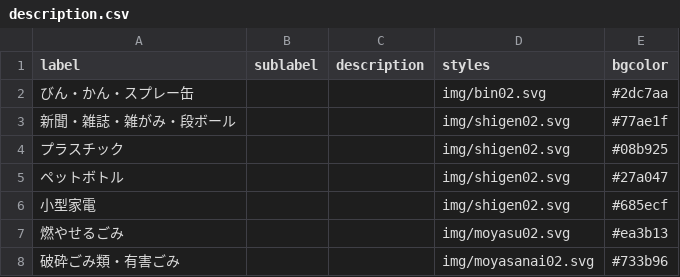
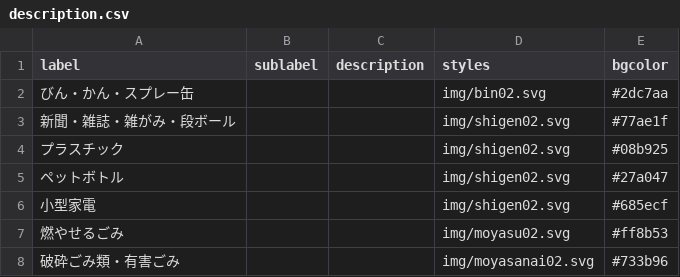
Before and after one commit to onot01/5374, a CSV file: data/description.csv, drawn as a sheet.

Commit message:
Update description.csv

```diff
--- a/data/description.csv
+++ b/data/description.csv
@@ -6,3 +6,3 @@ label,sublabel,description,styles,bgcolor
 小型家電,,,img/shigen02.svg,#685ecf
-燃やせるごみ,,,img/moyasu02.svg,#ea3b13
+燃やせるごみ,,,img/moyasu02.svg,#ff8b53
 破砕ごみ類・有害ごみ,,,img/moyasanai02.svg,#733b96
```
